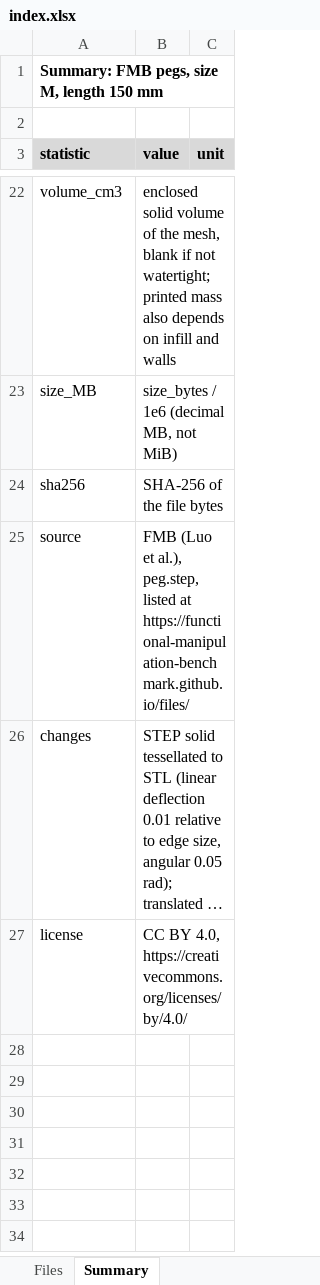
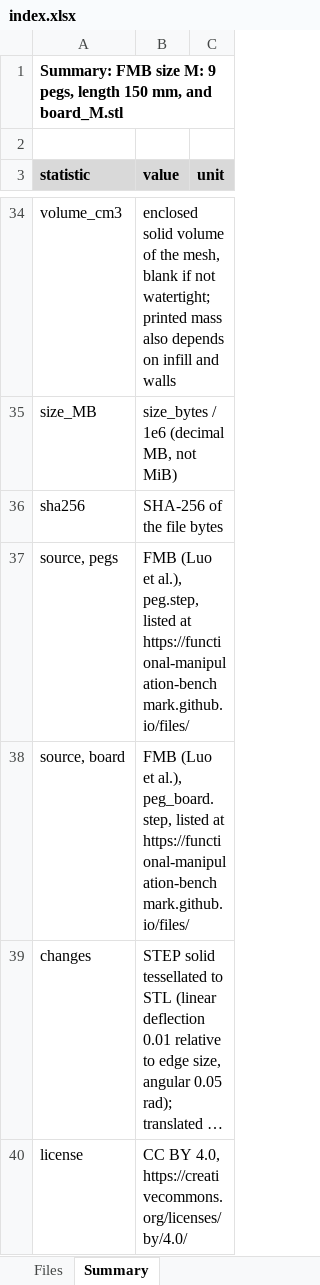
Before and after one commit to robotic-vision-lab/WAVAS_2026_3D_prints, an Excel workbook: pegs_M_150mm/index.xlsx, sheet Summary, drawn as a sheet; only a part is shown, gaps mark what is left out; long unchanged cells end in …; values as stored, in another font and other column widths than the file's, no borders; addresses are those after the commit; the diff covers the shown part only; the diff names each change by its address in the sheet, - before the commit and + after, or states it on an @@ line.

```diff
--- a/pegs_M_150mm/index.xlsx (sheet Summary)
+++ b/pegs_M_150mm/index.xlsx (sheet Summary)
-A1 (statistic): Summary: FMB pegs, size M, length 150 mm
+A1 (statistic): Summary: FMB size M: 9 pegs, length 150 mm, and board_M.stl
-A37 (statistic): source
+A37 (statistic): source, pegs
+row 38: source, board | FMB (Luo et al.), peg_board.step, listed at https://functional-manipulation-benchmark.github.io/files/
```
Also changed, not shown: 13 added rows, 1 removed row and 12 edited cells elsewhere in this sheet, sheet Files, formulas that keep their value, 5 other files.
